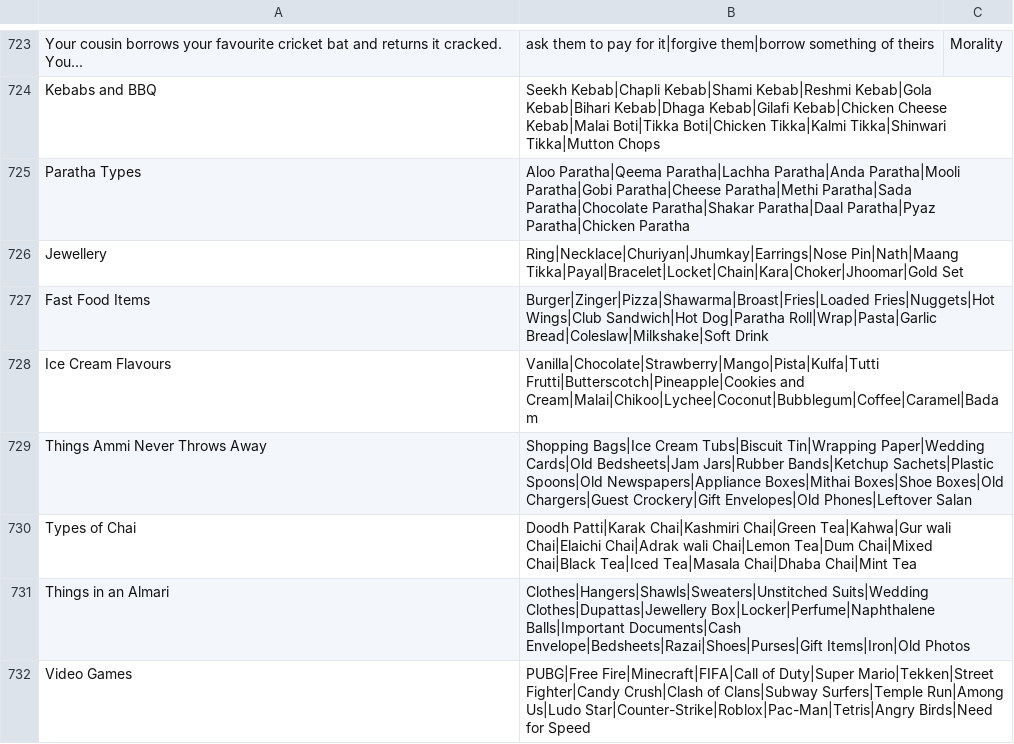
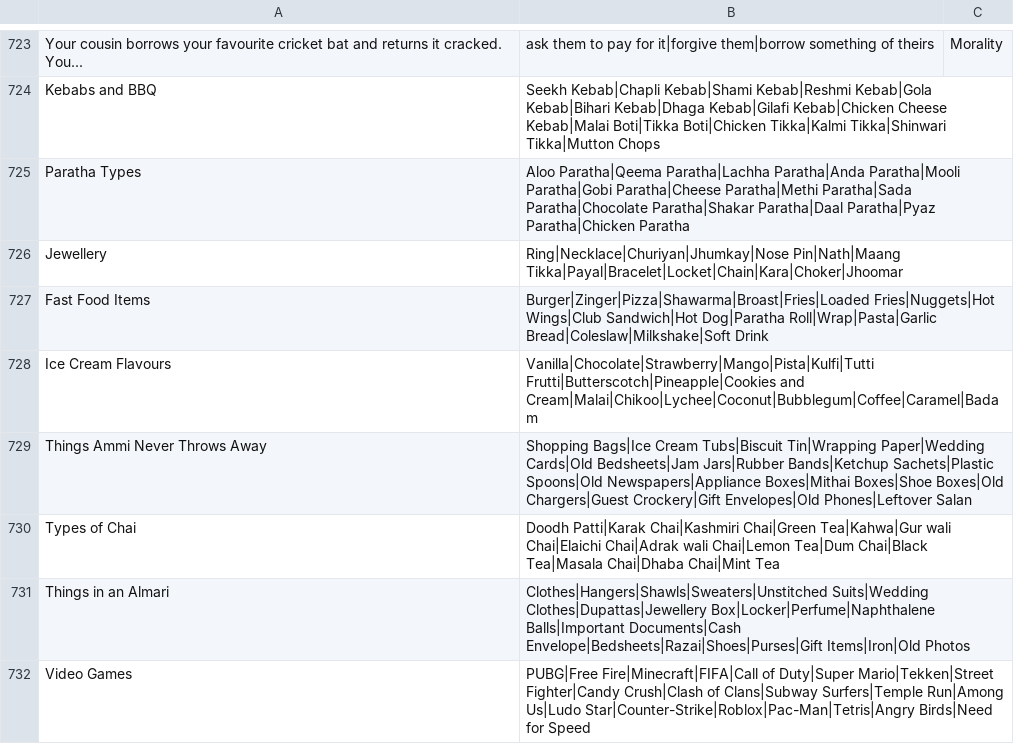
Before and after one commit to theshabab/jorbox, a CSV file: data/seed/data/game3.csv, drawn as a sheet; only a part is shown, gaps mark what is left out; the diff covers the shown part only.

```diff
--- a/data/seed/data/game3.csv
+++ b/data/seed/data/game3.csv
@@ -725,7 +725,7 @@ Kebabs and BBQ,Seekh Kebab|Chapli Kebab|Shami Kebab|Reshmi Kebab|Gola Kebab|Biha
 Paratha Types,Aloo Paratha|Qeema Paratha|Lachha Paratha|Anda Paratha|Mooli Paratha|Gobi Paratha|Cheese Paratha|Methi Paratha|Sada Paratha|Chocolate Paratha|Shakar Paratha|Daal Paratha|Pyaz Paratha|Chicken Paratha,
-Jewellery,Ring|Necklace|Churiyan|Jhumkay|Earrings|Nose Pin|Nath|Maang Tikka|Payal|Bracelet|Locket|Chain|Kara|Choker|Jhoomar|Gold Set,
+Jewellery,Ring|Necklace|Churiyan|Jhumkay|Nose Pin|Nath|Maang Tikka|Payal|Bracelet|Locket|Chain|Kara|Choker|Jhoomar,
 Fast Food Items,Burger|Zinger|Pizza|Shawarma|Broast|Fries|Loaded Fries|Nuggets|Hot Wings|Club Sandwich|Hot Dog|Paratha Roll|Wrap|Pasta|Garlic Bread|Coleslaw|Milkshake|Soft Drink,
-Ice Cream Flavours,Vanilla|Chocolate|Strawberry|Mango|Pista|Kulfa|Tutti Frutti|Butterscotch|Pineapple|Cookies and Cream|Malai|Chikoo|Lychee|Coconut|Bubblegum|Coffee|Caramel|Badam,
+Ice Cream Flavours,Vanilla|Chocolate|Strawberry|Mango|Pista|Kulfi|Tutti Frutti|Butterscotch|Pineapple|Cookies and Cream|Malai|Chikoo|Lychee|Coconut|Bubblegum|Coffee|Caramel|Badam,
 Things Ammi Never Throws Away,Shopping Bags|Ice Cream Tubs|Biscuit Tin|Wrapping Paper|Wedding Cards|Old Bedsheets|Jam Jars|Rubber Bands|Ketchup Sachets|Plastic Spoons|Old Newspapers|Appliance Boxes|Mithai Boxes|Shoe Boxes|Old Chargers|Guest Crockery|Gift Envelopes|Old Phones|Leftover Salan,
-Types of Chai,Doodh Patti|Karak Chai|Kashmiri Chai|Green Tea|Kahwa|Gur wali Chai|Elaichi Chai|Adrak wali Chai|Lemon Tea|Dum Chai|Mixed Chai|Black Tea|Iced Tea|Masala Chai|Dhaba Chai|Mint Tea,
+Types of Chai,Doodh Patti|Karak Chai|Kashmiri Chai|Green Tea|Kahwa|Gur wali Chai|Elaichi Chai|Adrak wali Chai|Lemon Tea|Dum Chai|Black Tea|Masala Chai|Dhaba Chai|Mint Tea,
 Things in an Almari,Clothes|Hangers|Shawls|Sweaters|Unstitched Suits|Wedding Clothes|Dupattas|Jewellery Box|Locker|Perfume|Naphthalene Balls|Important Documents|Cash Envelope|Bedsheets|Razai|Shoes|Purses|Gift Items|Iron|Old Photos,
```
Also changed, not shown: 8 added rows and 4 edited cells elsewhere in this file, data/seed/data/game15.csv, data/seed/data/game4.csv, 5 other files.
